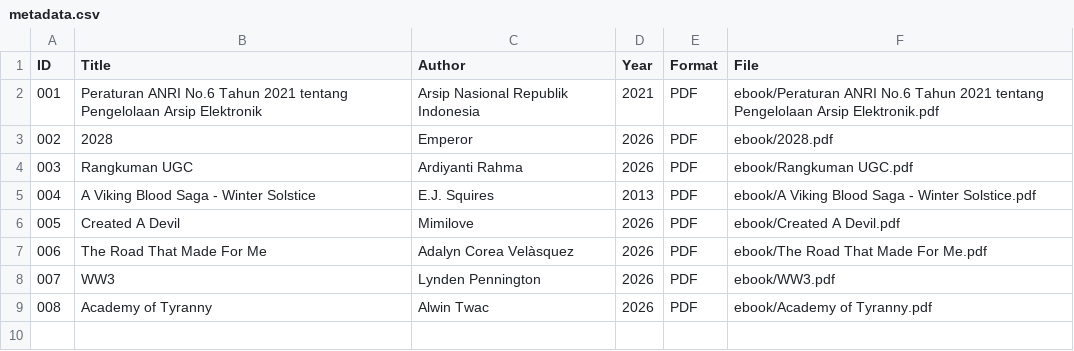
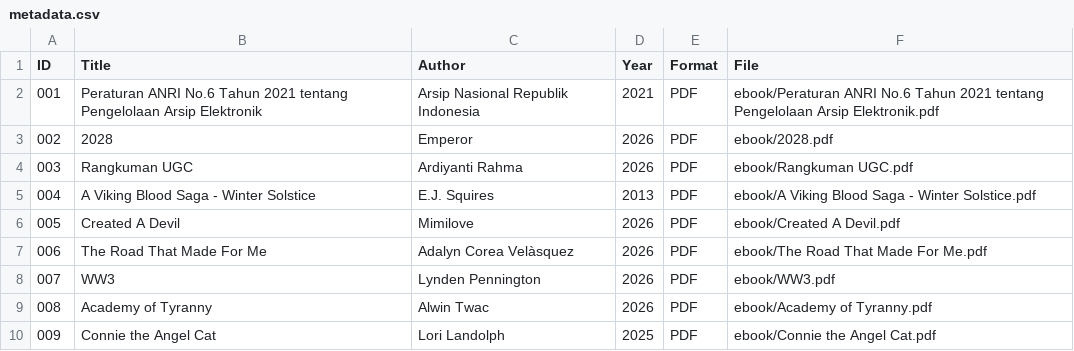
Before and after one commit to ardiyantirahma/perpustakaandigital, a CSV file: metadata /metadata.csv, drawn as a sheet; the diff names each change by its address in the sheet, - before the commit and + after, or states it on an @@ line.

Commit message:
Update metadata.csv

```diff
--- a/metadata /metadata.csv
+++ b/metadata /metadata.csv
+row 10: 009 | Connie the Angel Cat | Lori Landolph | 2025 | PDF | ebook/Connie the Angel Cat.pdf
```
